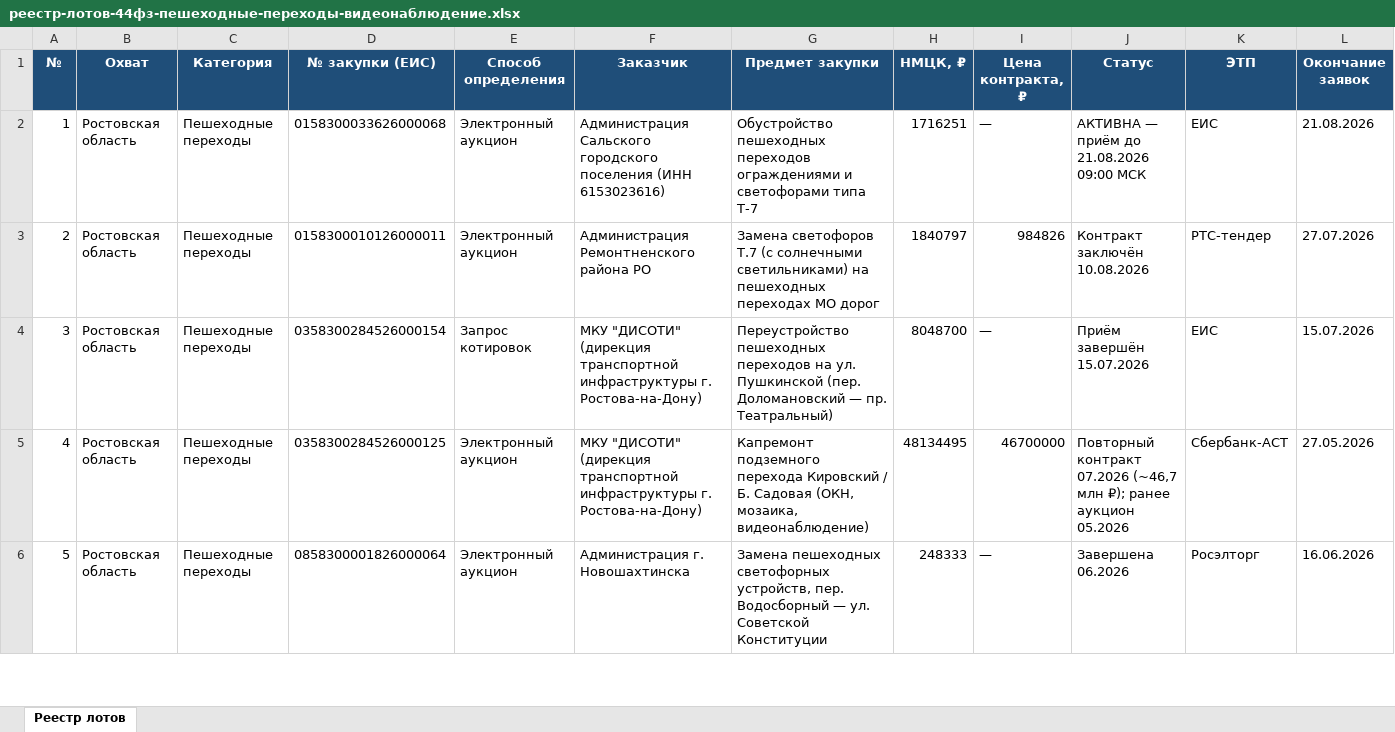
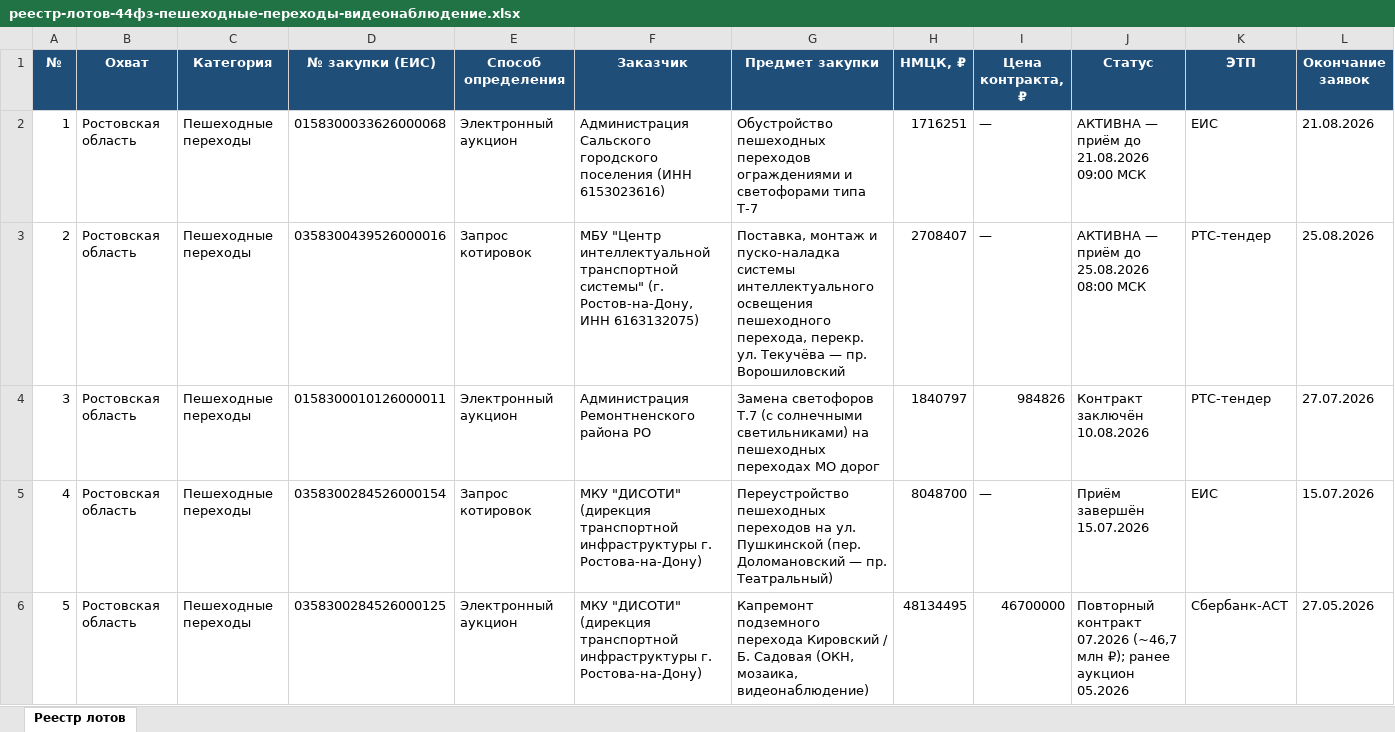
Before and after one commit to Yury1331/test14, an Excel workbook: Общая Тендеры РНД/реестр-лотов-44фз-пешеходные-переходы-видеонаблюдение.xlsx, sheet Реестр лотов, drawn as a sheet; only a part is shown; the shorter side is filled out with more unchanged rows; values as stored, in another font and other column widths than the file's, no borders; addresses are those after the commit; rows hold the shown columns only; the diff names each change by its address in the sheet, - before the commit and + after, or states it on an @@ line.

```diff
--- a/Общая Тендеры РНД/реестр-лотов-44фз-пешеходные-переходы-видеонаблюдение.xlsx (sheet Реестр лотов)
+++ b/Общая Тендеры РНД/реестр-лотов-44фз-пешеходные-переходы-видеонаблюдение.xlsx (sheet Реестр лотов)
+row 3: 2 | Ростовская область | Пешеходные переходы | 0358300439526000016 | Запрос котировок | МБУ "Центр интеллектуальной транспортной системы" (г. Ростов-на-Дону, ИНН 6163132075) | Поставка, монтаж и пуско-наладка системы интеллектуального освещения пешеходного перехода, перекр. ул. Текучёва — пр. Ворошиловский | 2708407 | — | АКТИВНА — приём до 25.08.2026 08:00 МСК | РТС-тендер | 25.08.2026
@@ column A (№) renumbered from row 4 down @@
```
Also changed, not shown: 4 other files.
